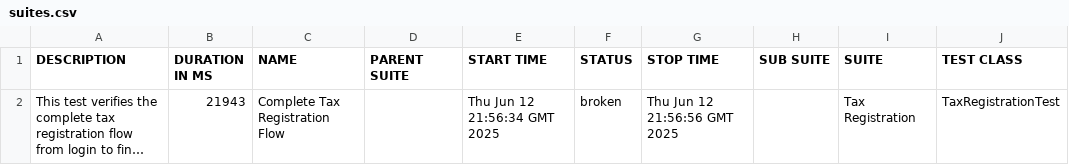
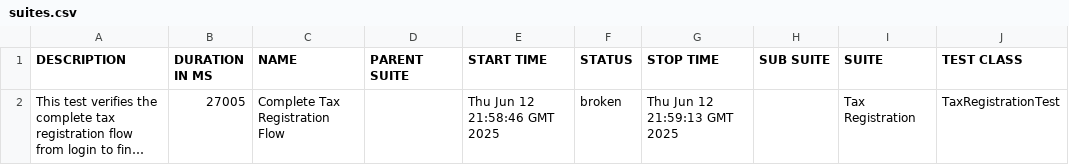
Before and after one commit to gyapeee/homework-2, a CSV file: allure/data/suites.csv, drawn as a sheet; only a part is shown; long unchanged cells end in …; the diff names each change by its address in the sheet, - before the commit and + after, or states it on an @@ line.

```diff
--- a/allure/data/suites.csv
+++ b/allure/data/suites.csv
-B2 (DURATION IN MS): 21943
+B2 (DURATION IN MS): 27005
-E2 (START TIME): Thu Jun 12 21:56:34 GMT 2025
+E2 (START TIME): Thu Jun 12 21:58:46 GMT 2025
-G2 (STOP TIME): Thu Jun 12 21:56:56 GMT 2025
+G2 (STOP TIME): Thu Jun 12 21:59:13 GMT 2025
```
Also changed, not shown: 26 other files.
